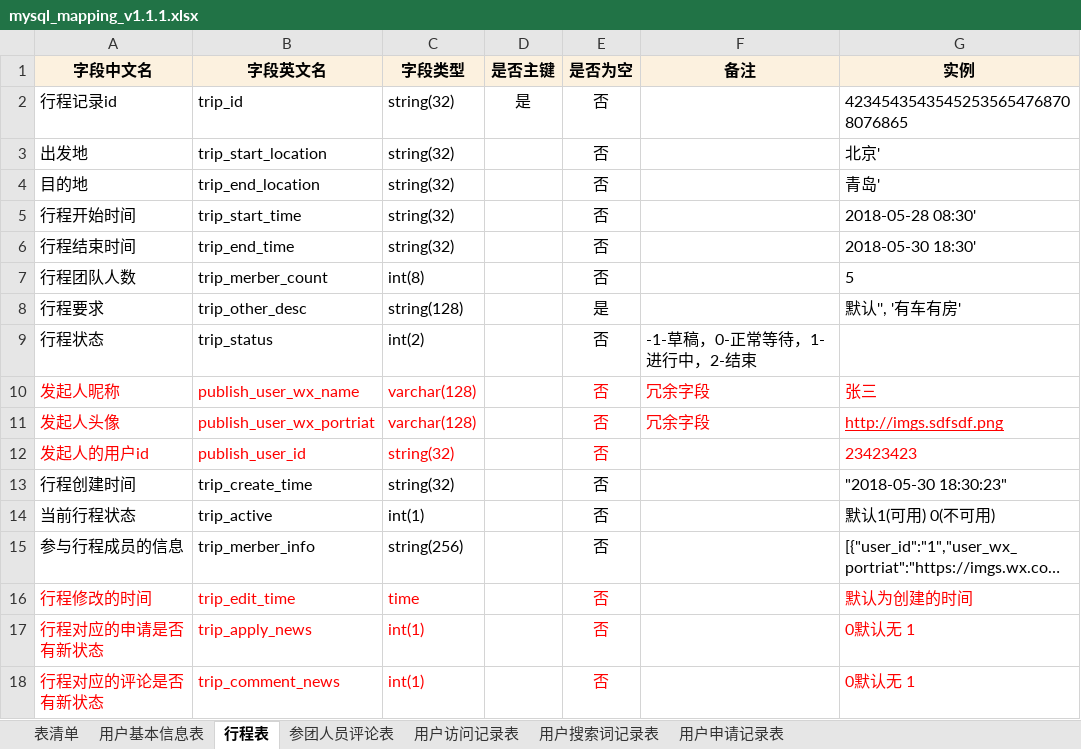
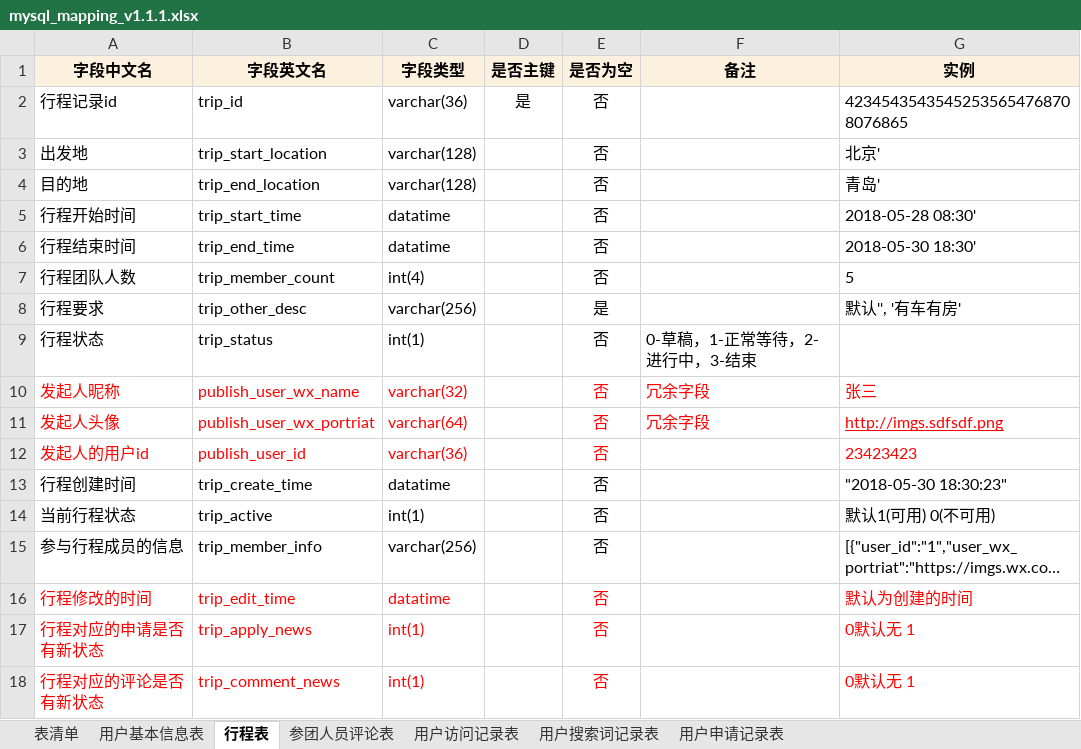
Before and after one commit to bug100000/docs, an Excel workbook: mysql_mapping_v1.1.1.xlsx, sheet 行程表, drawn as a sheet; only a part is shown; long unchanged cells end in …; values as stored, in another font and other column widths than the file's, no borders; the diff names each change by its address in the sheet, - before the commit and + after, or states it on an @@ line.

```diff
--- a/mysql_mapping_v1.1.1.xlsx (sheet 行程表)
+++ b/mysql_mapping_v1.1.1.xlsx (sheet 行程表)
-C2 (字段类型): string(32)
+C2 (字段类型): varchar(36)
-C3:C4 (字段类型): string(32)
+C3:C4 (字段类型): varchar(128)
-C5:C6 (字段类型): string(32)
+C5:C6 (字段类型): datatime
-B7 (字段英文名): trip_merber_count
+B7 (字段英文名): trip_member_count
-C7 (字段类型): int(8)
+C7 (字段类型): int(4)
-C8 (字段类型): string(128)
+C8 (字段类型): varchar(256)
-C9 (字段类型): int(2)
+C9 (字段类型): int(1)
-F9 (备注): -1-草稿，0-正常等待，1-进行中，2-结束
+F9 (备注): 0-草稿，1-正常等待，2-进行中，3-结束
-C10 (字段类型): varchar(128)
+C10 (字段类型): varchar(32)
-C11 (字段类型): varchar(128)
+C11 (字段类型): varchar(64)
-C12 (字段类型): string(32)
+C12 (字段类型): varchar(36)
-C13 (字段类型): string(32)
+C13 (字段类型): datatime
-B15 (字段英文名): trip_merber_info
+B15 (字段英文名): trip_member_info
-C15 (字段类型): string(256)
+C15 (字段类型): varchar(256)
-C16 (字段类型): time
+C16 (字段类型): datatime
```
Also changed, not shown: sheet 参团人员评论表, sheet 用户基本信息表, sheet 用户申请记录表, 1 other file.
